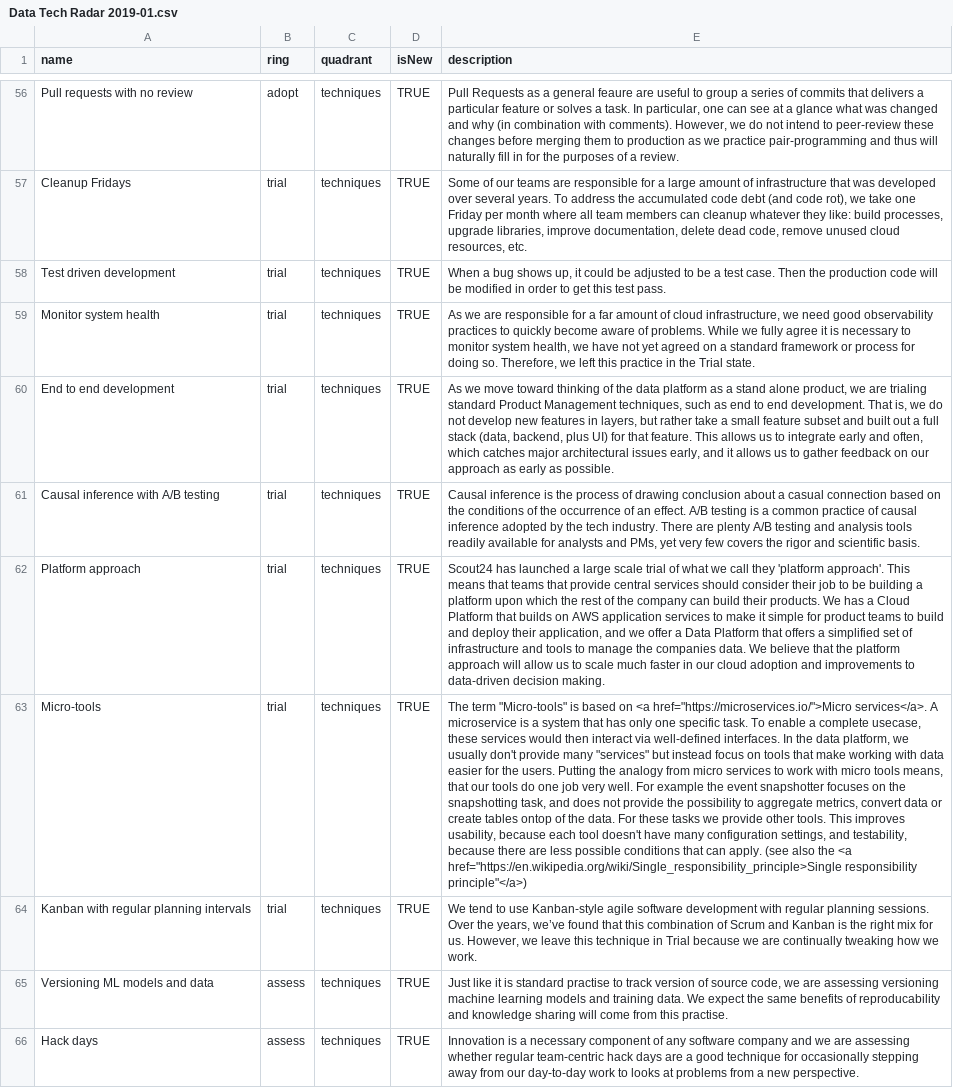
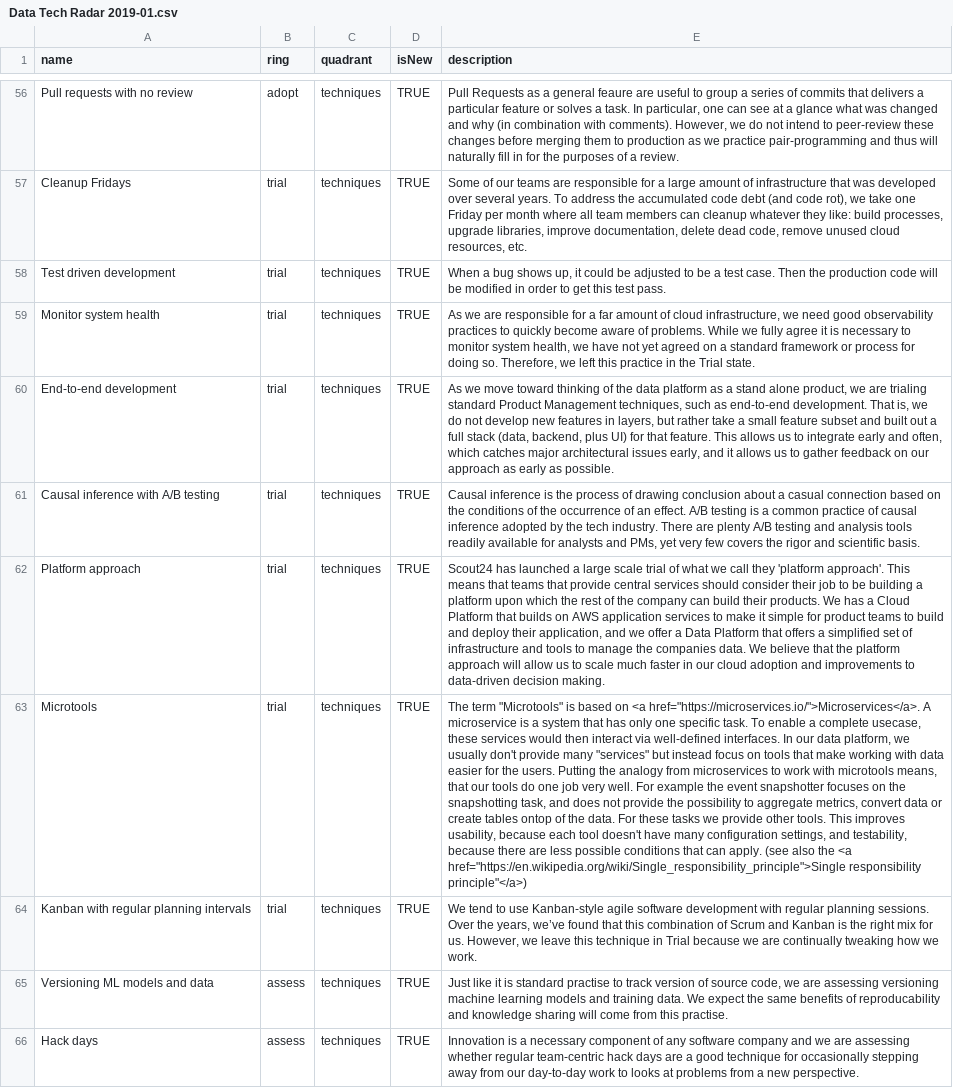
Before and after one commit to Scout24/s24-data-tech-radar, a CSV file: Radars/Data Tech Radar 2019-01.csv, drawn as a sheet; only a part is shown, gaps mark what is left out; the diff names each change by its address in the sheet, - before the commit and + after, or states it on an @@ line.

Commit message:
Fix typo in microtools description

```diff
--- a/Radars/Data Tech Radar 2019-01.csv
+++ b/Radars/Data Tech Radar 2019-01.csv
-A60 (name): End to end development
+A60 (name): End-to-end development
-E60 (description): …such as end to end development. That…
+E60 (description): …such as end-to-end development. That…
-A63 (name): Micro-tools
+A63 (name): Microtools
-E63 (description): The term "Micro-tools" is based on <a href="https://microservices.io/">Micro services</a>. A microservice is a system that has only one specific task. To enable a complete usecase, these services would then interact via well-defined interfaces. In the data platform, we usually don't provide many "services" but instead focus on tools that make working with data easier for the users. Putting the analogy from micro services to work with micro tools means, that our tools do one job very well. For example the event snapshotter focuses on the snapshotting task, and does not provide the possibility to aggregate metrics, convert data or create tables ontop of the data. For these tasks we provide other tools. This improves usability, because each tool doesn't have many configuration settings, and testability, because there are less possible conditions that can apply. (see also the <a href="https://en.wikipedia.org/wiki/Single_responsibility_principle>Single responsibility principle"</a>)
+E63 (description): The term "Microtools" is based on <a href="https://microservices.io/">Microservices</a>. A microservice is a system that has only one specific task. To enable a complete usecase, these services would then interact via well-defined interfaces. In our data platform, we usually don't provide many "services" but instead focus on tools that make working with data easier for the users. Putting the analogy from microservices to work with microtools means, that our tools do one job very well. For example the event snapshotter focuses on the snapshotting task, and does not provide the possibility to aggregate metrics, convert data or create tables ontop of the data. For these tasks we provide other tools. This improves usability, because each tool doesn't have many configuration settings, and testability, because there are less possible conditions that can apply. (see also the <a href="https://en.wikipedia.org/wiki/Single_responsibility_principle">Single responsibility principle"</a>)
```
